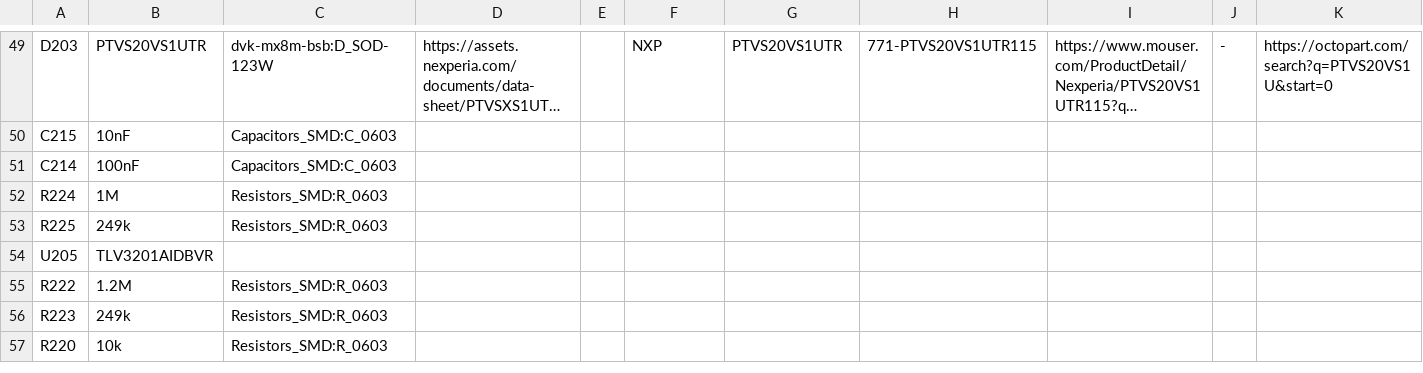
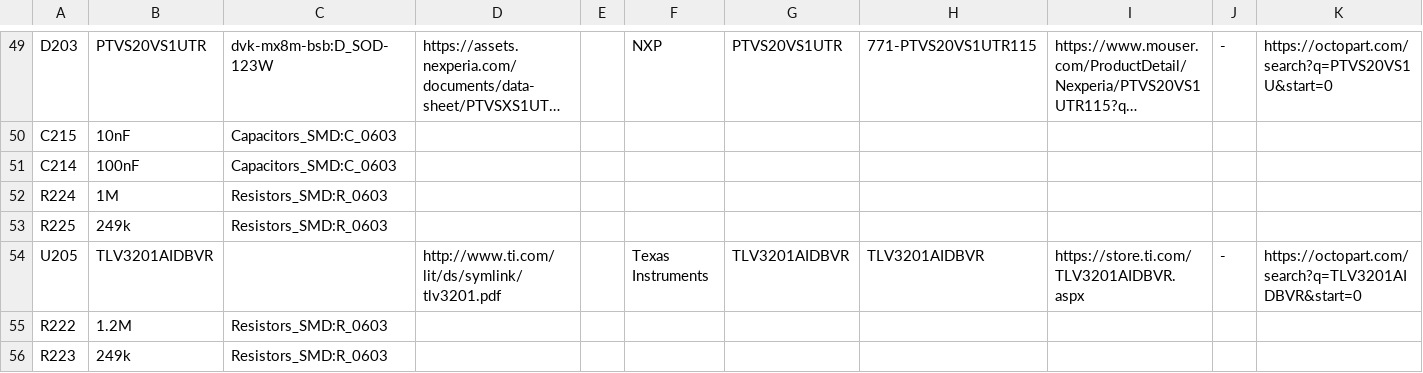
Before and after one commit to gralco/dvk-mx8m-bsb, a CSV file: BoM/dvk-mx8m-bsb.csv, drawn as a sheet; only a part is shown, gaps mark what is left out; the shorter side is filled out with more unchanged rows; long unchanged cells end in …; the diff covers the shown part only; the diff names each change by its address in the sheet, - before the commit and + after, or states it on an @@ line.

```diff
--- a/BoM/dvk-mx8m-bsb.csv
+++ b/BoM/dvk-mx8m-bsb.csv
-D54: (empty)
+D54: http://www.ti.com/lit/ds/symlink/tlv3201.pdf
-F54: (empty)
+F54: Texas Instruments
-G54: (empty)
+G54: TLV3201AIDBVR
-H54: (empty)
+H54: TLV3201AIDBVR
-I54: (empty)
+I54: https://store.ti.com/TLV3201AIDBVR.aspx
-J54: (empty)
+J54: -
-K54: (empty)
+K54: https://octopart.com/search?q=TLV3201AIDBVR&start=0
```
Also changed, not shown: 13 edited cells elsewhere in this file, 14 other files.
